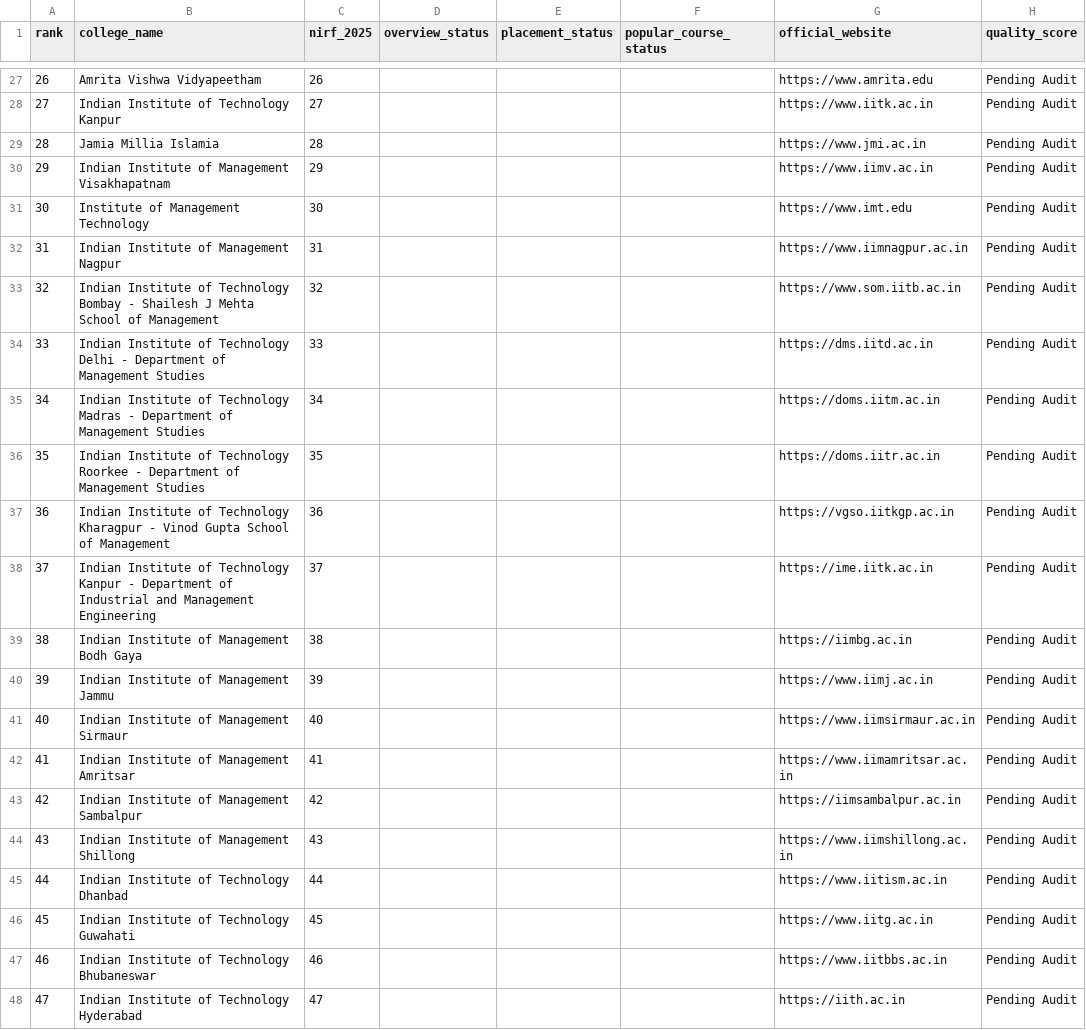
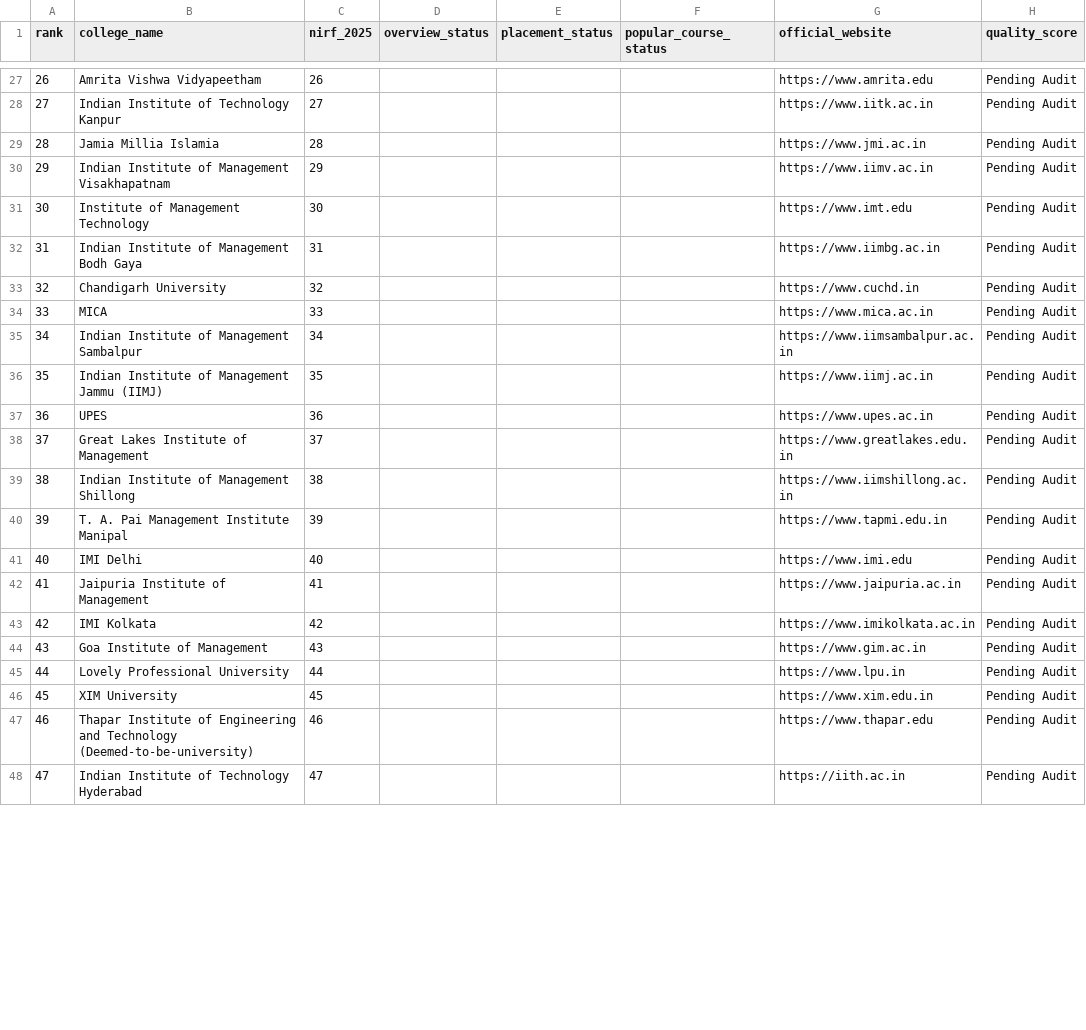
Before and after one commit to vai2110/mba-admission-portal, a CSV file: data/college-content-master.csv, drawn as a sheet; only a part is shown, gaps mark what is left out; the diff covers the shown part only; the diff names each change by its address in the sheet, - before the commit and + after, or states it on an @@ line.

```diff
--- a/data/college-content-master.csv
+++ b/data/college-content-master.csv
-B32 (college_name): Indian Institute of Management Nagpur
+B32 (college_name): Indian Institute of Management Bodh Gaya
-G32 (official_website): https://www.iimnagpur.ac.in
+G32 (official_website): https://www.iimbg.ac.in
-B33 (college_name): Indian Institute of Technology Bombay - Shailesh J Mehta School of Management
+B33 (college_name): Chandigarh University
-G33 (official_website): https://www.som.iitb.ac.in
+G33 (official_website): https://www.cuchd.in
-B34 (college_name): Indian Institute of Technology Delhi - Department of Management Studies
+B34 (college_name): MICA
-G34 (official_website): https://dms.iitd.ac.in
+G34 (official_website): https://www.mica.ac.in
-B35 (college_name): …Institute of Technology Madras - Department of Management Studies
+B35 (college_name): …Institute of Management Sambalpur
-G35 (official_website): https://doms.iitm.ac.in
+G35 (official_website): https://www.iimsambalpur.ac.in
-B36 (college_name): …Institute of Technology Roorkee - Department of Management Studies
+B36 (college_name): …Institute of Management Jammu (IIMJ)
-G36 (official_website): https://doms.iitr.ac.in
+G36 (official_website): https://www.iimj.ac.in
-B37 (college_name): Indian Institute of Technology Kharagpur - Vinod Gupta School of Management
+B37 (college_name): UPES
-G37 (official_website): https://vgso.iitkgp.ac.in
+G37 (official_website): https://www.upes.ac.in
-B38 (college_name): Indian Institute of Technology Kanpur - Department of Industrial and Management Engineering
+B38 (college_name): Great Lakes Institute of Management
-G38 (official_website): https://ime.iitk.ac.in
+G38 (official_website): https://www.greatlakes.edu.in
-B39 (college_name): Indian Institute of Management Bodh Gaya
+B39 (college_name): Indian Institute of Management Shillong
-G39 (official_website): https://iimbg.ac.in
+G39 (official_website): https://www.iimshillong.ac.in
-B40 (college_name): Indian Institute of Management Jammu
+B40 (college_name): T. A. Pai Management Institute Manipal
-G40 (official_website): https://www.iimj.ac.in
+G40 (official_website): https://www.tapmi.edu.in
-B41 (college_name): Indian Institute of Management Sirmaur
+B41 (college_name): IMI Delhi
-G41 (official_website): https://www.iimsirmaur.ac.in
+G41 (official_website): https://www.imi.edu
-B42 (college_name): Indian Institute of Management Amritsar
+B42 (college_name): Jaipuria Institute of Management
-G42 (official_website): https://www.iimamritsar.ac.in
+G42 (official_website): https://www.jaipuria.ac.in
-B43 (college_name): Indian Institute of Management Sambalpur
+B43 (college_name): IMI Kolkata
-G43 (official_website): https://iimsambalpur.ac.in
+G43 (official_website): https://www.imikolkata.ac.in
-B44 (college_name): Indian Institute of Management Shillong
+B44 (college_name): Goa Institute of Management
-G44 (official_website): https://www.iimshillong.ac.in
+G44 (official_website): https://www.gim.ac.in
-B45 (college_name): Indian Institute of Technology Dhanbad
+B45 (college_name): Lovely Professional University
-G45 (official_website): https://www.iitism.ac.in
+G45 (official_website): https://www.lpu.in
-B46 (college_name): Indian Institute of Technology Guwahati
+B46 (college_name): XIM University
-G46 (official_website): https://www.iitg.ac.in
+G46 (official_website): https://www.xim.edu.in
-B47 (college_name): Indian Institute of Technology Bhubaneswar
+B47 (college_name): Thapar Institute of Engineering and Technology (Deemed-to-be-university)
-G47 (official_website): https://www.iitbbs.ac.in
+G47 (official_website): https://www.thapar.edu
```
Also changed, not shown: 123 edited cells elsewhere in this file, 5 other files.
